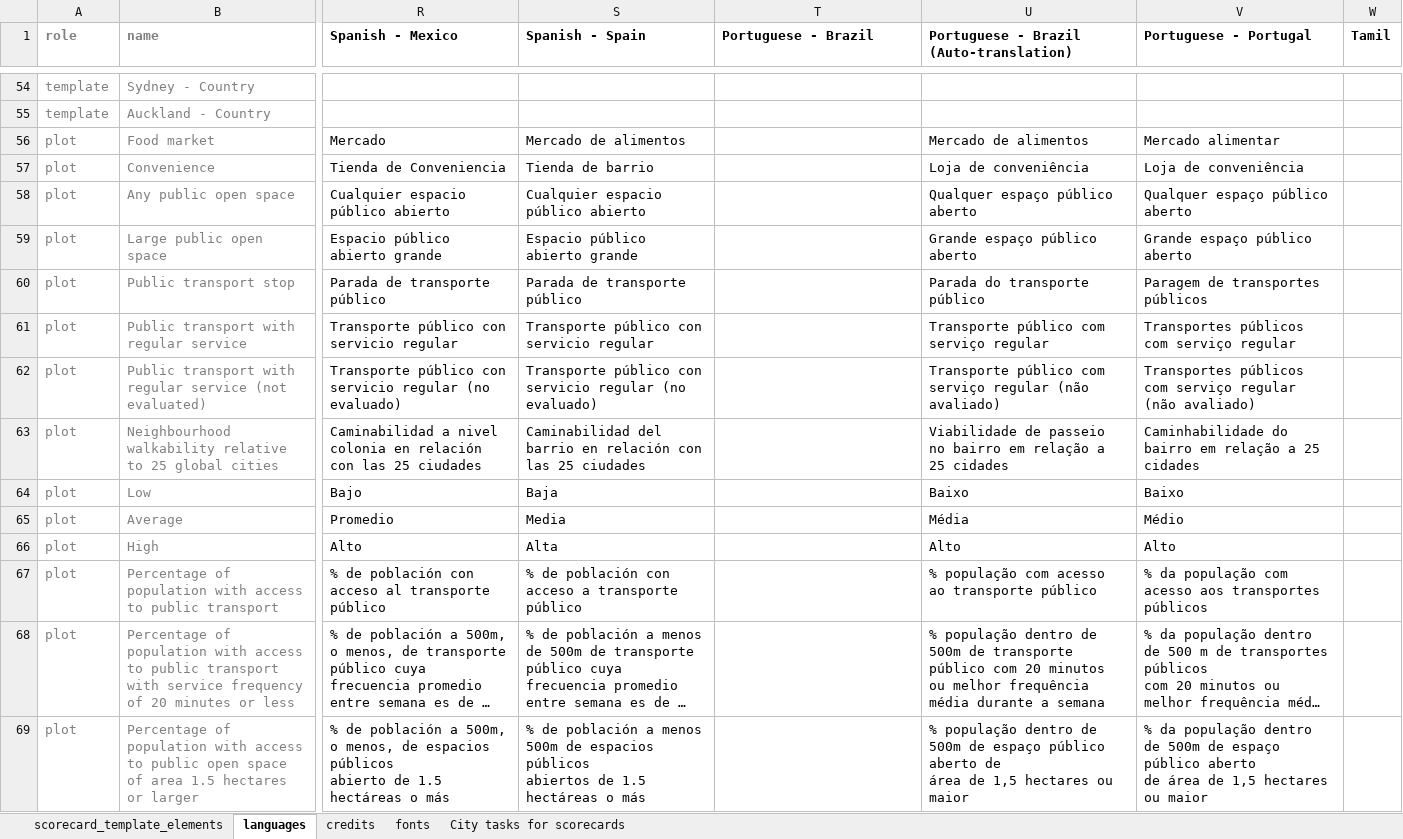
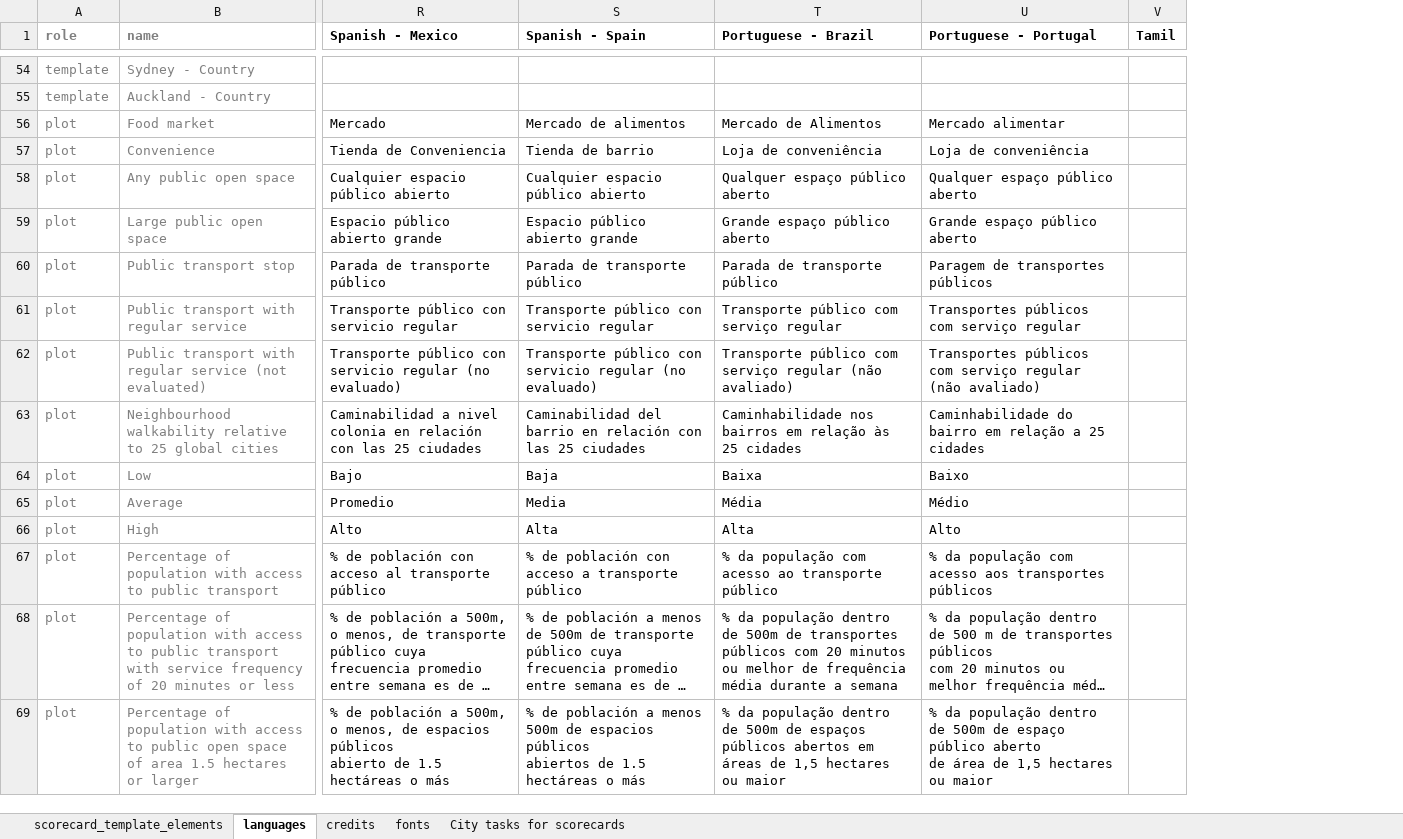
Before and after one commit to global-healthy-liveable-cities/global_scorecards, an Excel workbook: scorecard_template_elements.xlsx, sheet languages, drawn as a sheet; only a part is shown, gaps mark what is left out; long unchanged cells end in …; values as stored, in another font and other column widths than the file's, no borders; conditional formats not drawn; ↵ is a line break in a cell; the diff covers the shown part only; the diff names each change by its address in the sheet, - before the commit and + after, or states it on an @@ line.

Commit message:
updated translations, layout, and image crediting

```diff
--- a/scorecard_template_elements.xlsx (sheet languages)
+++ b/scorecard_template_elements.xlsx (sheet languages)
-column U, row 1: Portuguese - Brazil (Auto-translation); rows 56-69: Mercado de alimentos | Loja de conveniência | Qualquer espaço público aberto | Grande espaço público aberto | Parada do transporte público | Transporte público com serviço regular | Transporte público com serviço regular (não avaliado) | Viabilidade de passeio no bairro em relação a 25 cidades | Baixo | Média | Alto | % população com acesso ao transporte público | % população dentro de 500m de transporte público com 20 minutos ou melhor frequência média durante a semana | % população dentro de 500m de espaço público aberto de ↵ área de 1,5 hectares ou maior
-T56 (Portuguese - Brazil): (empty)
+T56 (Portuguese - Brazil): Mercado de Alimentos
-T57 (Portuguese - Brazil): (empty)
+T57 (Portuguese - Brazil): Loja de conveniência
-T58 (Portuguese - Brazil): (empty)
+T58 (Portuguese - Brazil): Qualquer espaço público aberto
-T59 (Portuguese - Brazil): (empty)
+T59 (Portuguese - Brazil): Grande espaço público aberto
-T60 (Portuguese - Brazil): (empty)
+T60 (Portuguese - Brazil): Parada de transporte público
-T61 (Portuguese - Brazil): (empty)
+T61 (Portuguese - Brazil): Transporte público com serviço regular
-T62 (Portuguese - Brazil): (empty)
+T62 (Portuguese - Brazil): Transporte público com serviço regular (não avaliado)
-T63 (Portuguese - Brazil): (empty)
+T63 (Portuguese - Brazil): Caminhabilidade nos bairros em relação às 25 cidades
-T64 (Portuguese - Brazil): (empty)
+T64 (Portuguese - Brazil): Baixa
-T65 (Portuguese - Brazil): (empty)
+T65 (Portuguese - Brazil): Média
-T66 (Portuguese - Brazil): (empty)
+T66 (Portuguese - Brazil): Alta
-T67 (Portuguese - Brazil): (empty)
+T67 (Portuguese - Brazil): % da população com acesso ao transporte público
-T68 (Portuguese - Brazil): (empty)
+T68 (Portuguese - Brazil): % da população dentro de 500m de transportes públicos com 20 minutos ou melhor de frequência média durante a semana
-T69 (Portuguese - Brazil): (empty)
+T69 (Portuguese - Brazil): % da população dentro de 500m de espaços públicos abertos em áreas de 1,5 hectares ou maior
```
Also changed, not shown: 26 removed rows and 75 edited cells elsewhere in this sheet, sheet scorecard_template_elements, sheet credits, formulas that keep their value, 1 other file.
